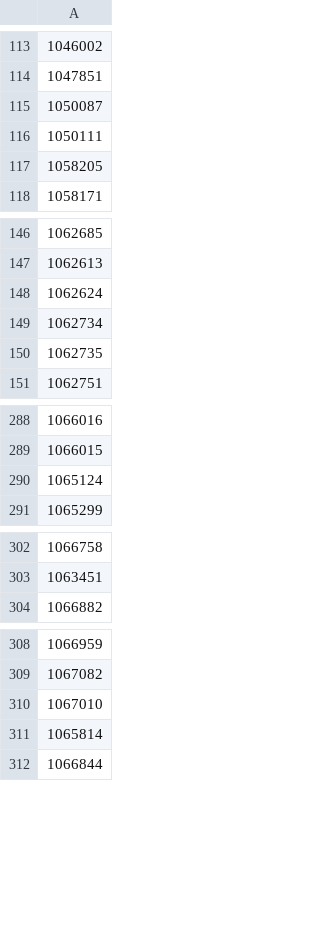
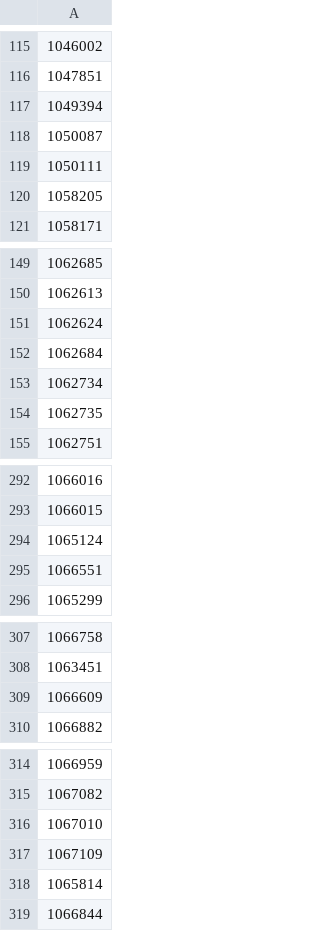
Before and after one commit to adriangcanada72-star/cards, a CSV file: instock.csv, drawn as a sheet; only a part is shown, gaps mark what is left out; the diff covers the shown part only; the diff names each change by its address in the sheet, - before the commit and + after, or states it on an @@ line.

```diff
--- a/instock.csv
+++ b/instock.csv
+row 117: 1049394
+row 152: 1062684
+row 295: 1066551
+row 309: 1066609
+row 317: 1067109
```
Also changed, not shown: 28 added rows elsewhere in this file.
